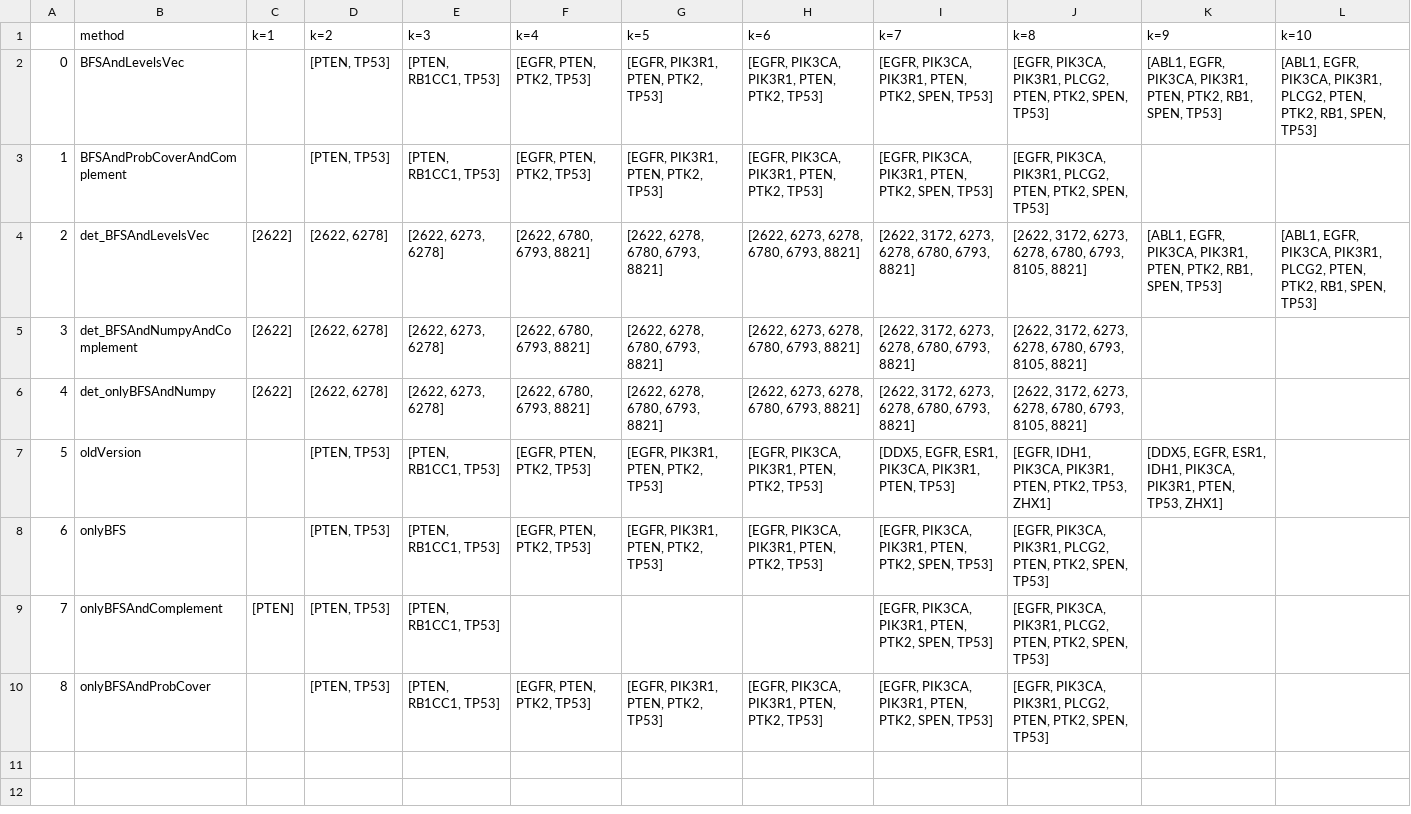
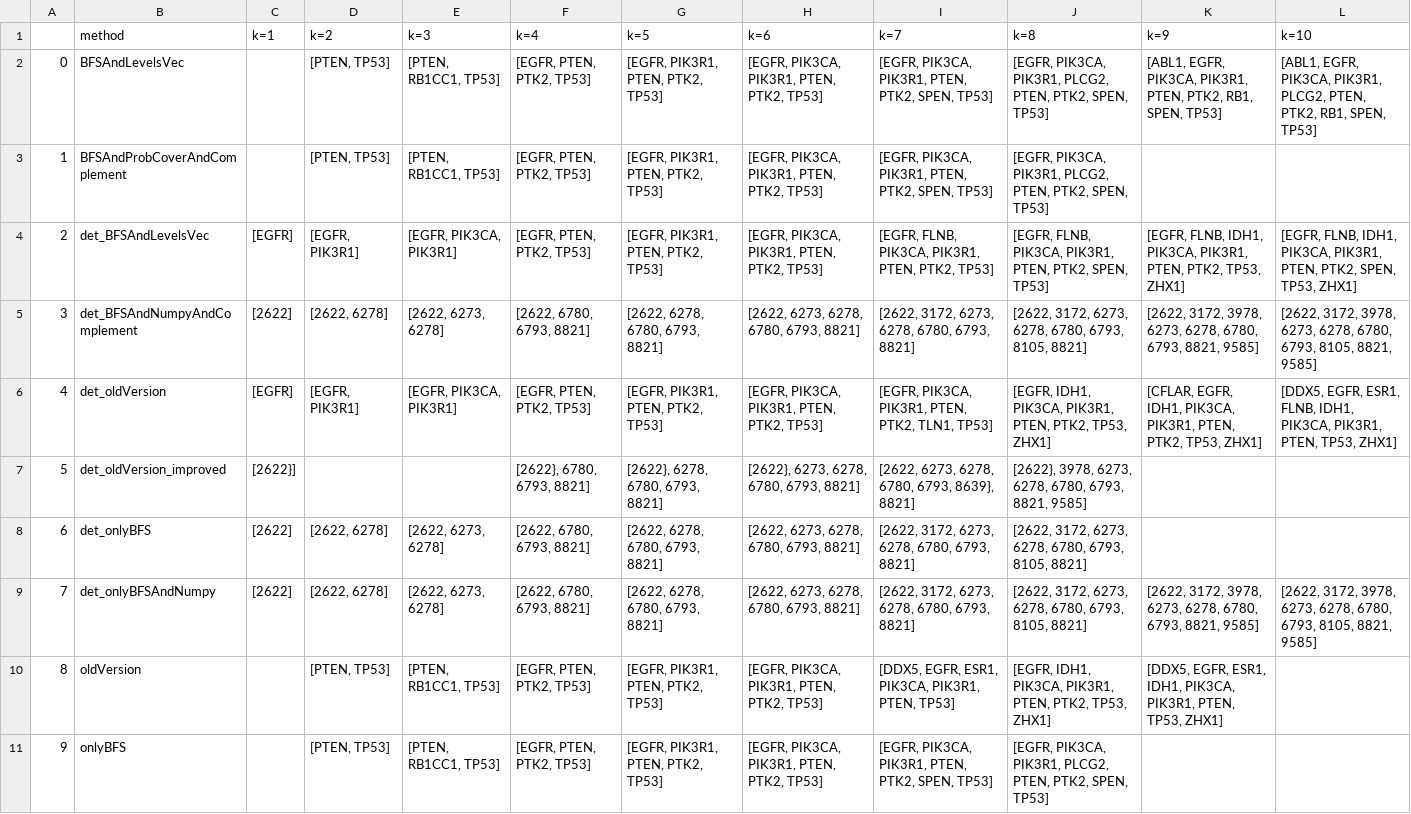
Before and after one commit to Pezze18/algobio1718, a CSV file: data/summary_tables/solutions_combinatorial.csv, drawn as a sheet; only a part is shown; the shorter side is filled out with more unchanged rows; addresses are those after the commit; the diff names each change by its address in the sheet, - before the commit and + after, or states it on an @@ line.

```diff
--- a/data/summary_tables/solutions_combinatorial.csv
+++ b/data/summary_tables/solutions_combinatorial.csv
-C4 (k=1): [2622]
+C4 (k=1): [EGFR]
-D4 (k=2): [2622, 6278]
+D4 (k=2): [EGFR, PIK3R1]
-E4 (k=3): [2622, 6273, 6278]
+E4 (k=3): [EGFR, PIK3CA, PIK3R1]
-F4 (k=4): [2622, 6780, 6793, 8821]
+F4 (k=4): [EGFR, PTEN, PTK2, TP53]
-G4 (k=5): [2622, 6278, 6780, 6793, 8821]
+G4 (k=5): [EGFR, PIK3R1, PTEN, PTK2, TP53]
-H4 (k=6): [2622, 6273, 6278, 6780, 6793, 8821]
+H4 (k=6): [EGFR, PIK3CA, PIK3R1, PTEN, PTK2, TP53]
-I4 (k=7): [2622, 3172, 6273, 6278, 6780, 6793, 8821]
+I4 (k=7): [EGFR, FLNB, PIK3CA, PIK3R1, PTEN, PTK2, TP53]
-J4 (k=8): [2622, 3172, 6273, 6278, 6780, 6793, 8105, 8821]
+J4 (k=8): [EGFR, FLNB, PIK3CA, PIK3R1, PTEN, PTK2, SPEN, TP53]
-K4 (k=9): [ABL1, EGFR, PIK3CA, PIK3R1, PTEN, PTK2, RB1, SPEN, TP53]
+K4 (k=9): [EGFR, FLNB, IDH1, PIK3CA, PIK3R1, PTEN, PTK2, TP53, ZHX1]
-L4 (k=10): [ABL1, EGFR, PIK3CA, PIK3R1, PLCG2, PTEN, PTK2, RB1, SPEN, TP53]
+L4 (k=10): [EGFR, FLNB, IDH1, PIK3CA, PIK3R1, PTEN, PTK2, SPEN, TP53, ZHX1]
-K5 (k=9): (empty)
+K5 (k=9): [2622, 3172, 3978, 6273, 6278, 6780, 6793, 8821, 9585]
-L5 (k=10): (empty)
+L5 (k=10): [2622, 3172, 3978, 6273, 6278, 6780, 6793, 8105, 8821, 9585]
+row 6: 4 | det_oldVersion | [EGFR] | [EGFR, PIK3R1] | [EGFR, PIK3CA, PIK3R1] | [EGFR, PTEN, PTK2, TP53] | [EGFR, PIK3R1, PTEN, PTK2, TP53] | [EGFR, PIK3CA, PIK3R1, PTEN, PTK2, TP53] | [EGFR, PIK3CA, PIK3R1, PTEN, PTK2, TLN1, TP53] | [EGFR, IDH1, PIK3CA, PIK3R1, PTEN, PTK2, TP53, ZHX1] | [CFLAR, EGFR, IDH1, PIK3CA, PIK3R1, PTEN, PTK2, TP53, ZHX1] | [DDX5, EGFR, ESR1, FLNB, IDH1, PIK3CA, PIK3R1, PTEN, TP53, ZHX1]
+row 7: 5 | det_oldVersion_improved | [2622}] |  |  | [2622}, 6780, 6793, 8821] | [2622}, 6278, 6780, 6793, 8821] | [2622}, 6273, 6278, 6780, 6793, 8821] | [2622, 6273, 6278, 6780, 6793, 8639}, 8821] | [2622}, 3978, 6273, 6278, 6780, 6793, 8821, 9585]
+row 8: 6 | det_onlyBFS | [2622] | [2622, 6278] | [2622, 6273, 6278] | [2622, 6780, 6793, 8821] | [2622, 6278, 6780, 6793, 8821] | [2622, 6273, 6278, 6780, 6793, 8821] | [2622, 3172, 6273, 6278, 6780, 6793, 8821] | [2622, 3172, 6273, 6278, 6780, 6793, 8105, 8821]
@@ column A renumbered from row 9 down @@
-K9 (k=9): (empty)
+K9 (k=9): [2622, 3172, 3978, 6273, 6278, 6780, 6793, 8821, 9585]
-L9 (k=10): (empty)
+L9 (k=10): [2622, 3172, 3978, 6273, 6278, 6780, 6793, 8105, 8821, 9585]
```
Also changed, not shown: data/summary_tables/scores_combinatorial.csv, data/summary_tables/times_combinatorial.csv, 4 other files.
